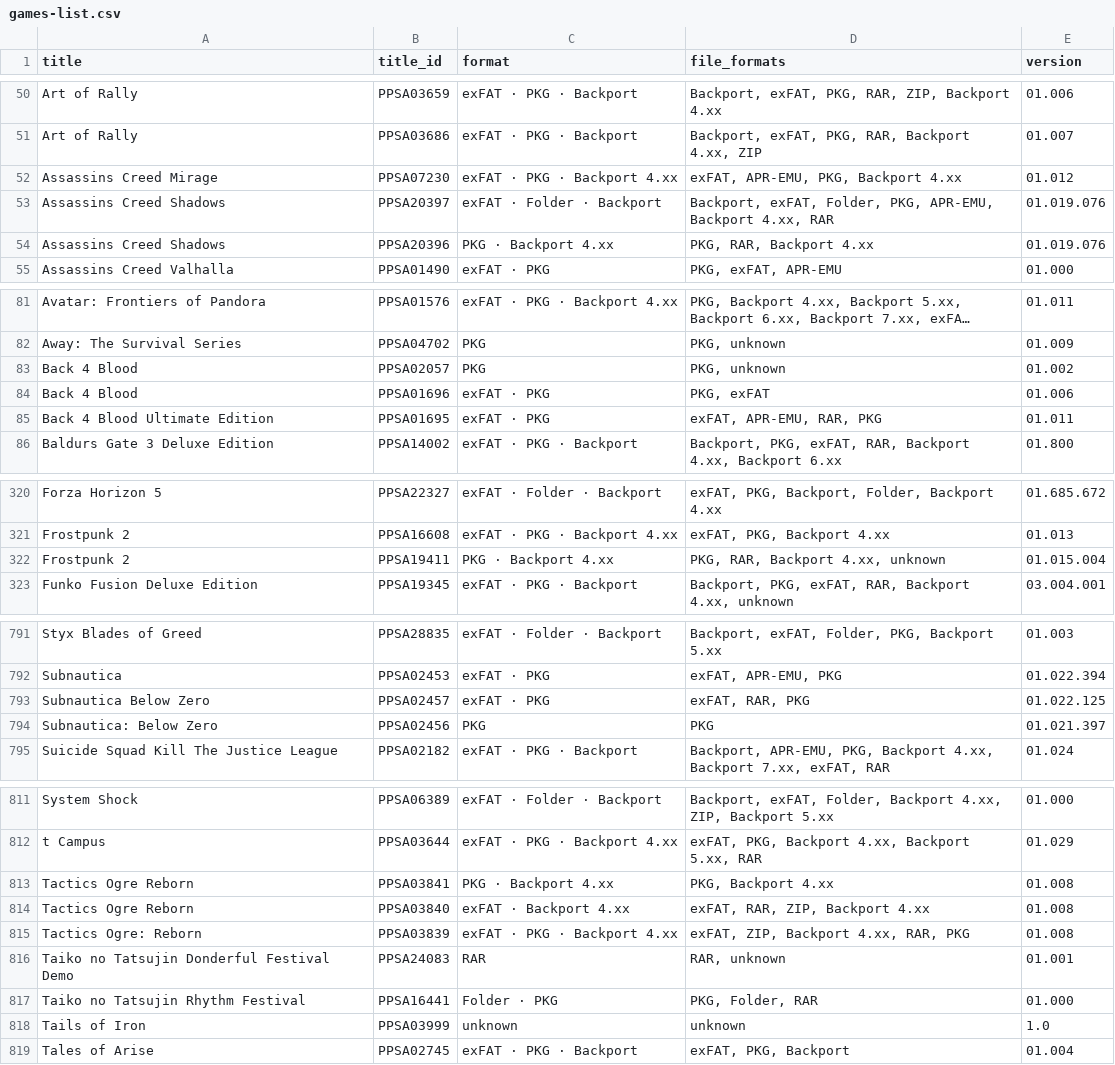
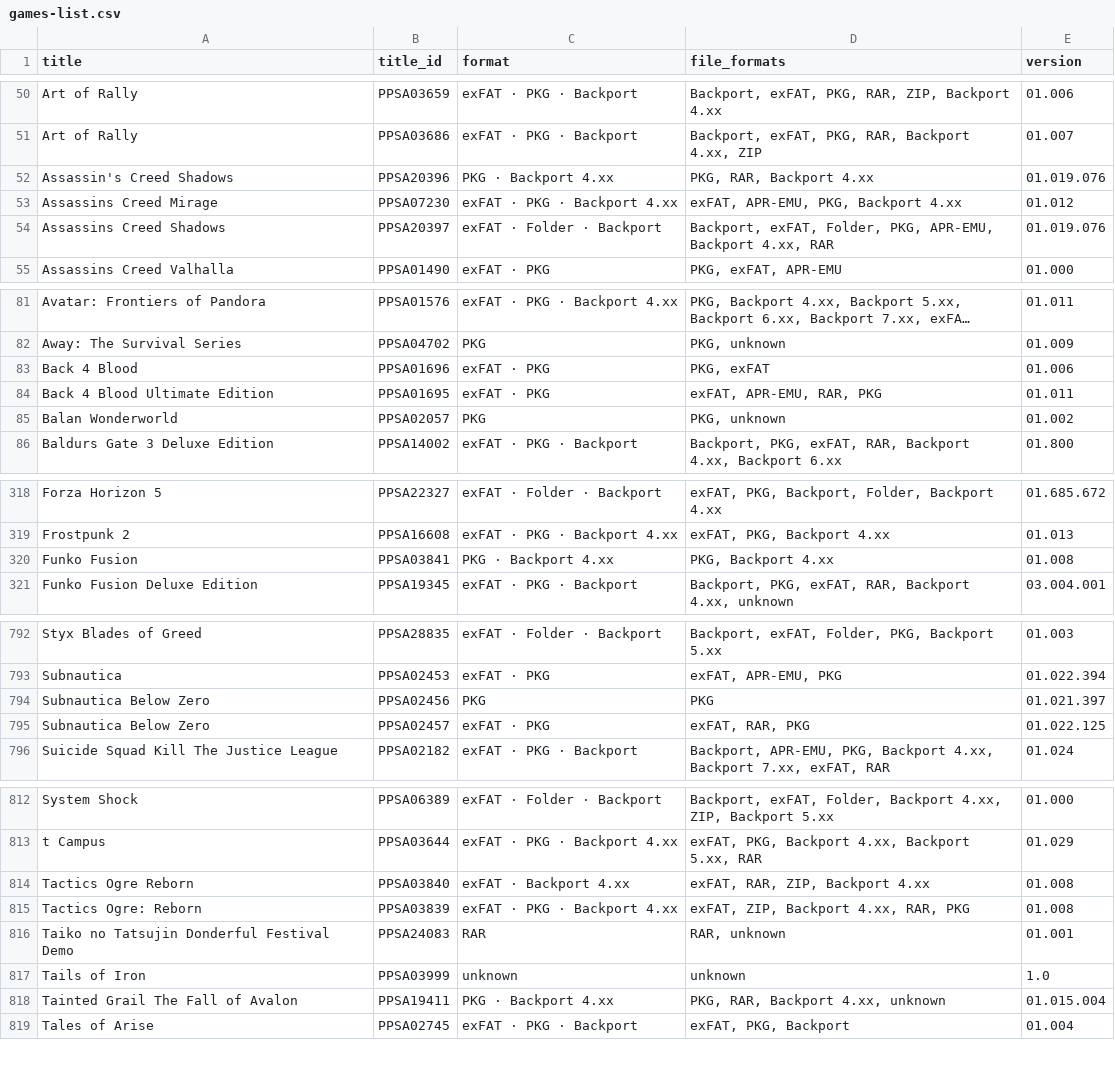
Before and after one commit to Jamzi94/catalog-V2, a CSV file: games-list.csv, drawn as a sheet; only a part is shown, gaps mark what is left out; long unchanged cells end in …; removed rows and columns are numbered as before the commit, all else as after; the diff covers the shown part only; the diff names each change by its address in the sheet, - before the commit and + after, or states it on an @@ line.

```diff
--- a/games-list.csv
+++ b/games-list.csv
+row 52: Assassin's Creed Shadows | PPSA20396 | PKG · Backport 4.xx | PKG, RAR, Backport 4.xx | 01.019.076
-row 54: Assassins Creed Shadows | PPSA20396 | PKG · Backport 4.xx | PKG, RAR, Backport 4.xx | 01.019.076
-row 83: Back 4 Blood | PPSA02057 | PKG | PKG, unknown | 01.002
+row 85: Balan Wonderworld | PPSA02057 | PKG | PKG, unknown | 01.002
-row 322: Frostpunk 2 | PPSA19411 | PKG · Backport 4.xx | PKG, RAR, Backport 4.xx, unknown | 01.015.004
+row 320: Funko Fusion | PPSA03841 | PKG · Backport 4.xx | PKG, Backport 4.xx | 01.008
+row 794: Subnautica Below Zero | PPSA02456 | PKG | PKG | 01.021.397
-row 794: Subnautica: Below Zero | PPSA02456 | PKG | PKG | 01.021.397
-row 813: Tactics Ogre Reborn | PPSA03841 | PKG · Backport 4.xx | PKG, Backport 4.xx | 01.008
-row 817: Taiko no Tatsujin Rhythm Festival | PPSA16441 | Folder · PKG | PKG, Folder, RAR | 01.000
+row 818: Tainted Grail The Fall of Avalon | PPSA19411 | PKG · Backport 4.xx | PKG, RAR, Backport 4.xx, unknown | 01.015.004
```
Also changed, not shown: 7 added rows, 6 removed rows, 1 moved row and 20 edited cells elsewhere in this file, 7 other files.
